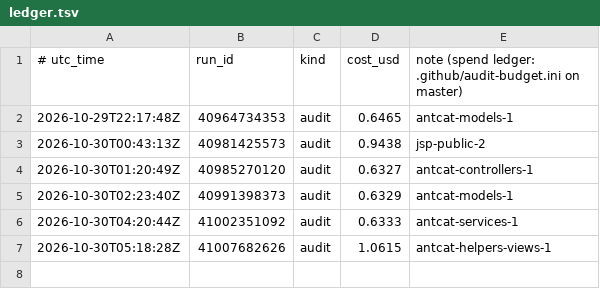
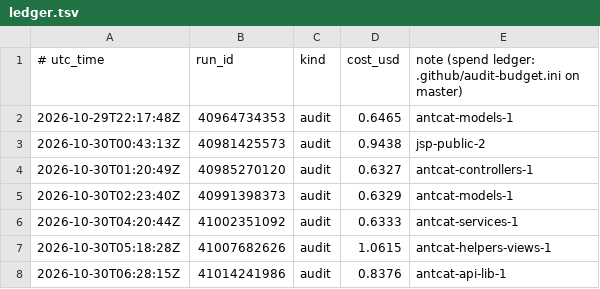
Before and after one commit to calacademy-research/antweb, a TSV file: ledger.tsv, drawn as a sheet.

```diff
--- a/ledger.tsv
+++ b/ledger.tsv
@@ -7 +7,2 @@
 2026-10-30T05:18:28Z	41007682626	audit	1.0615	antcat-helpers-views-1
+2026-10-30T06:28:15Z	41014241986	audit	0.8376	antcat-api-lib-1
```
Also changed, not shown: 1 other file.
